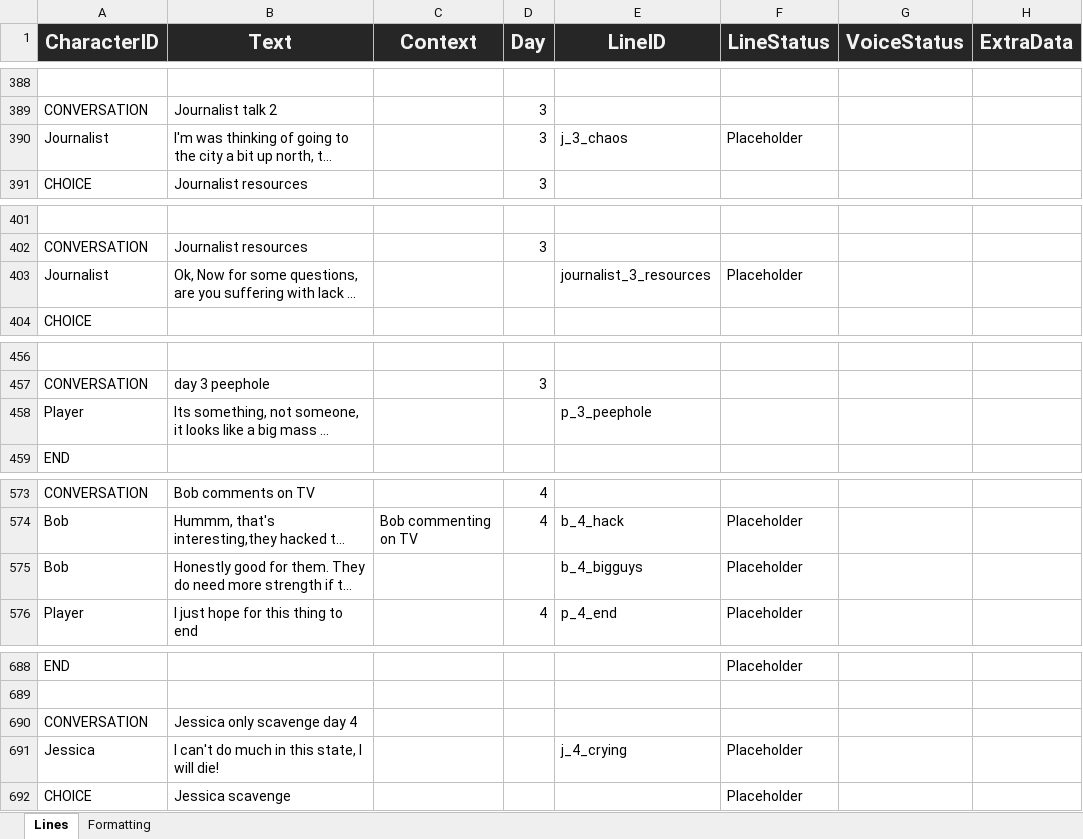
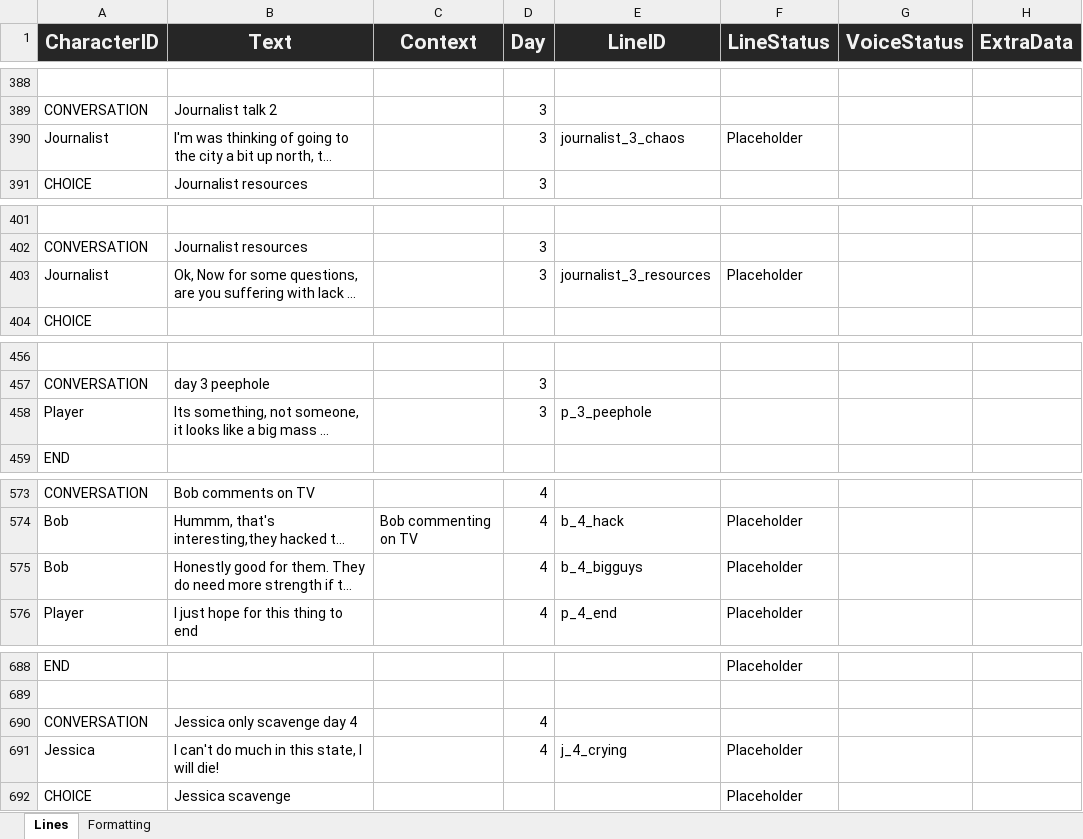
Before and after one commit to Tobogganeer/BeyondTheDoor, an Excel workbook: Lines.xlsx, sheet Lines, drawn as a sheet; only a part is shown, gaps mark what is left out; long unchanged cells end in …; values as stored, in another font and other column widths than the file's, no borders; conditional formats not drawn; the diff covers the shown part only; the diff names each change by its address in the sheet, - before the commit and + after, or states it on an @@ line.

```diff
--- a/Lines.xlsx (sheet Lines)
+++ b/Lines.xlsx (sheet Lines)
-E390 (LineID): j_3_chaos
+E390 (LineID): journalist_3_chaos
-D403 (Day): (empty)
+D403 (Day): 3
-D458 (Day): (empty)
+D458 (Day): 3
-D575 (Day): (empty)
+D575 (Day): 4
-D690:D691 (Day): (empty)
+D690:D691 (Day): 4
```
Also changed, not shown: 3 added rows, 3 removed rows and 26 edited cells elsewhere in this sheet.
